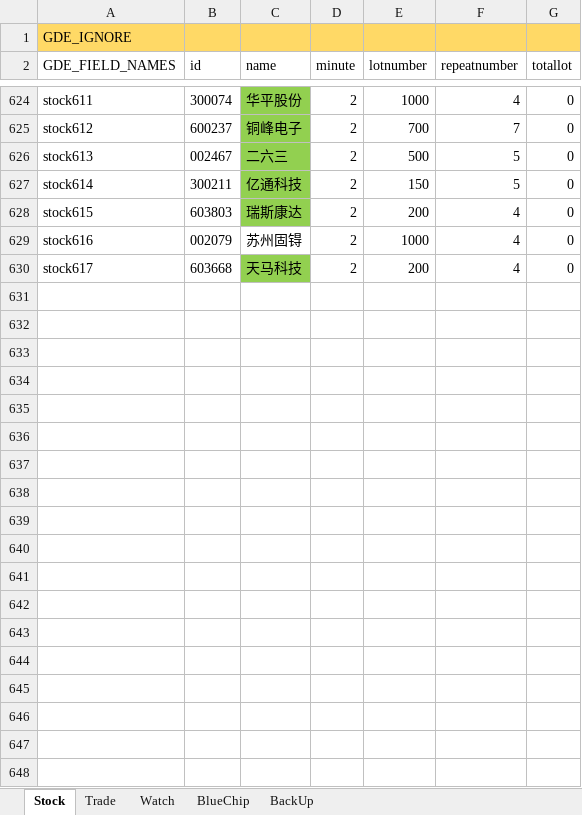
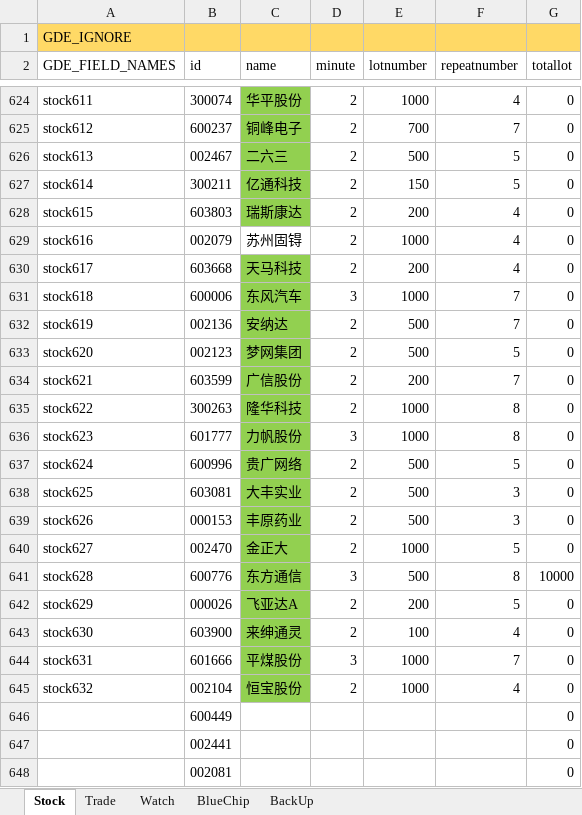
Before and after one commit to zsdarkblue/TradeStation_ContinuousTrade, an Excel workbook: stock.xlsx, sheet Stock, drawn as a sheet; only a part is shown, gaps mark what is left out; values as stored, in another font and other column widths than the file's, no borders; the diff covers the shown part only; the diff names each change by its address in the sheet, - before the commit and + after, or states it on an @@ line.

```diff
--- a/stock.xlsx (sheet Stock)
+++ b/stock.xlsx (sheet Stock)
+row 631: stock618 | 600006 | 东风汽车 | 3 | 1000 | 7 | 0
+row 632: stock619 | 002136 | 安纳达 | 2 | 500 | 7 | 0
+row 633: stock620 | 002123 | 梦网集团 | 2 | 500 | 5 | 0
+row 634: stock621 | 603599 | 广信股份 | 2 | 200 | 7 | 0
+row 635: stock622 | 300263 | 隆华科技 | 2 | 1000 | 8 | 0
+row 636: stock623 | 601777 | 力帆股份 | 3 | 1000 | 8 | 0
+row 637: stock624 | 600996 | 贵广网络 | 2 | 500 | 5 | 0
+row 638: stock625 | 603081 | 大丰实业 | 2 | 500 | 3 | 0
+row 639: stock626 | 000153 | 丰原药业 | 2 | 500 | 3 | 0
+row 640: stock627 | 002470 | 金正大 | 2 | 1000 | 5 | 0
+row 641: stock628 | 600776 | 东方通信 | 3 | 500 | 8 | 10000
+row 642: stock629 | 000026 | 飞亚达A | 2 | 200 | 5 | 0
+row 643: stock630 | 603900 | 来绅通灵 | 2 | 100 | 4 | 0
+row 644: stock631 | 601666 | 平煤股份 | 3 | 1000 | 7 | 0
+row 645: stock632 | 002104 | 恒宝股份 | 2 | 1000 | 4 | 0
+row 646:  | 600449 |  |  |  |  | 0
+row 647:  | 002441 |  |  |  |  | 0
+row 648:  | 002081 |  |  |  |  | 0
```
Also changed, not shown: 17 added rows elsewhere in this sheet, sheet Trade, 6 other files.
